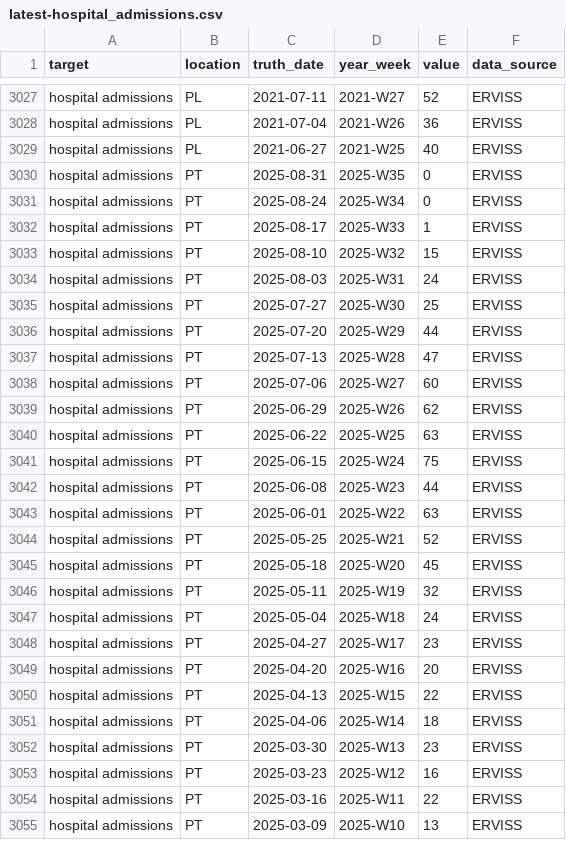
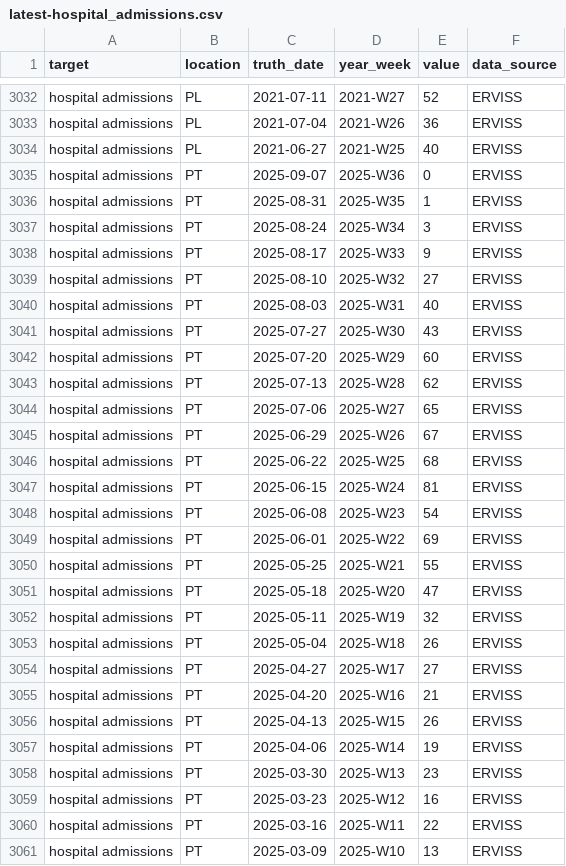
Before and after one commit to vinkenoogm/RespiCast-Covid19, a CSV file: target-data/latest-hospital_admissions.csv, drawn as a sheet; only a part is shown, gaps mark what is left out; the diff covers the shown part only.

```diff
--- a/target-data/latest-hospital_admissions.csv
+++ b/target-data/latest-hospital_admissions.csv
@@ -3029,24 +3034,25 @@ hospital admissions,PL,2021-07-04,2021-W26,36,ERVISS
 hospital admissions,PL,2021-06-27,2021-W25,40,ERVISS
-hospital admissions,PT,2025-08-31,2025-W35,0,ERVISS
-hospital admissions,PT,2025-08-24,2025-W34,0,ERVISS
-hospital admissions,PT,2025-08-17,2025-W33,1,ERVISS
-hospital admissions,PT,2025-08-10,2025-W32,15,ERVISS
-hospital admissions,PT,2025-08-03,2025-W31,24,ERVISS
-hospital admissions,PT,2025-07-27,2025-W30,25,ERVISS
-hospital admissions,PT,2025-07-20,2025-W29,44,ERVISS
-hospital admissions,PT,2025-07-13,2025-W28,47,ERVISS
-hospital admissions,PT,2025-07-06,2025-W27,60,ERVISS
-hospital admissions,PT,2025-06-29,2025-W26,62,ERVISS
-hospital admissions,PT,2025-06-22,2025-W25,63,ERVISS
-hospital admissions,PT,2025-06-15,2025-W24,75,ERVISS
-hospital admissions,PT,2025-06-08,2025-W23,44,ERVISS
-hospital admissions,PT,2025-06-01,2025-W22,63,ERVISS
-hospital admissions,PT,2025-05-25,2025-W21,52,ERVISS
-hospital admissions,PT,2025-05-18,2025-W20,45,ERVISS
+hospital admissions,PT,2025-09-07,2025-W36,0,ERVISS
+hospital admissions,PT,2025-08-31,2025-W35,1,ERVISS
+hospital admissions,PT,2025-08-24,2025-W34,3,ERVISS
+hospital admissions,PT,2025-08-17,2025-W33,9,ERVISS
+hospital admissions,PT,2025-08-10,2025-W32,27,ERVISS
+hospital admissions,PT,2025-08-03,2025-W31,40,ERVISS
+hospital admissions,PT,2025-07-27,2025-W30,43,ERVISS
+hospital admissions,PT,2025-07-20,2025-W29,60,ERVISS
+hospital admissions,PT,2025-07-13,2025-W28,62,ERVISS
+hospital admissions,PT,2025-07-06,2025-W27,65,ERVISS
+hospital admissions,PT,2025-06-29,2025-W26,67,ERVISS
+hospital admissions,PT,2025-06-22,2025-W25,68,ERVISS
+hospital admissions,PT,2025-06-15,2025-W24,81,ERVISS
+hospital admissions,PT,2025-06-08,2025-W23,54,ERVISS
+hospital admissions,PT,2025-06-01,2025-W22,69,ERVISS
+hospital admissions,PT,2025-05-25,2025-W21,55,ERVISS
+hospital admissions,PT,2025-05-18,2025-W20,47,ERVISS
 hospital admissions,PT,2025-05-11,2025-W19,32,ERVISS
-hospital admissions,PT,2025-05-04,2025-W18,24,ERVISS
-hospital admissions,PT,2025-04-27,2025-W17,23,ERVISS
-hospital admissions,PT,2025-04-20,2025-W16,20,ERVISS
-hospital admissions,PT,2025-04-13,2025-W15,22,ERVISS
-hospital admissions,PT,2025-04-06,2025-W14,18,ERVISS
+hospital admissions,PT,2025-05-04,2025-W18,26,ERVISS
+hospital admissions,PT,2025-04-27,2025-W17,27,ERVISS
+hospital admissions,PT,2025-04-20,2025-W16,21,ERVISS
+hospital admissions,PT,2025-04-13,2025-W15,26,ERVISS
+hospital admissions,PT,2025-04-06,2025-W14,19,ERVISS
 hospital admissions,PT,2025-03-30,2025-W13,23,ERVISS
```
Also changed, not shown: 6 added rows and 60 edited cells elsewhere in this file.
